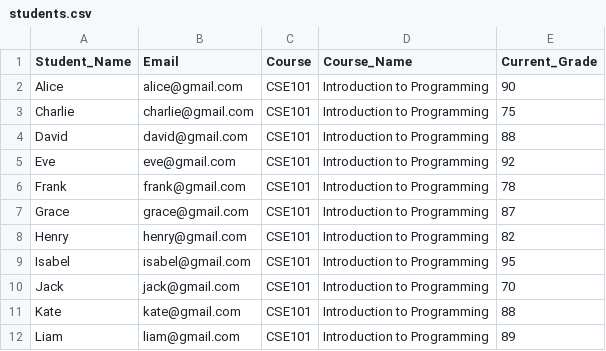
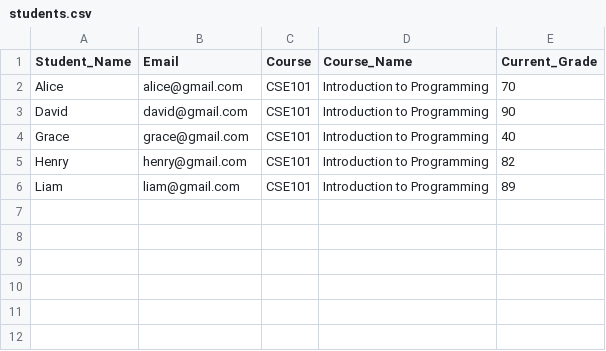
Before and after one commit to sakshi0303/wdmphase2, a CSV file: public/csv/students.csv, drawn as a sheet.

```diff
--- a/public/csv/students.csv
+++ b/public/csv/students.csv
@@ -1,12 +1,6 @@
 Student_Name,Email,Course,Course_Name,Current_Grade
-Alice,alice@gmail.com,CSE101,Introduction to Programming,90
-Charlie,charlie@gmail.com,CSE101,Introduction to Programming,75
-David,david@gmail.com,CSE101,Introduction to Programming,88
-Eve,eve@gmail.com,CSE101,Introduction to Programming,92
-Frank,frank@gmail.com,CSE101,Introduction to Programming,78
-Grace,grace@gmail.com,CSE101,Introduction to Programming,87
+Alice,alice@gmail.com,CSE101,Introduction to Programming,70
+David,david@gmail.com,CSE101,Introduction to Programming,90
+Grace,grace@gmail.com,CSE101,Introduction to Programming,40
 Henry,henry@gmail.com,CSE101,Introduction to Programming,82
-Isabel,isabel@gmail.com,CSE101,Introduction to Programming,95
-Jack,jack@gmail.com,CSE101,Introduction to Programming,70
-Kate,kate@gmail.com,CSE101,Introduction to Programming,88
 Liam,liam@gmail.com,CSE101,Introduction to Programming,89
```
Also changed, not shown: public/csv/feedbackToInstructor.csv, 17 other files.
